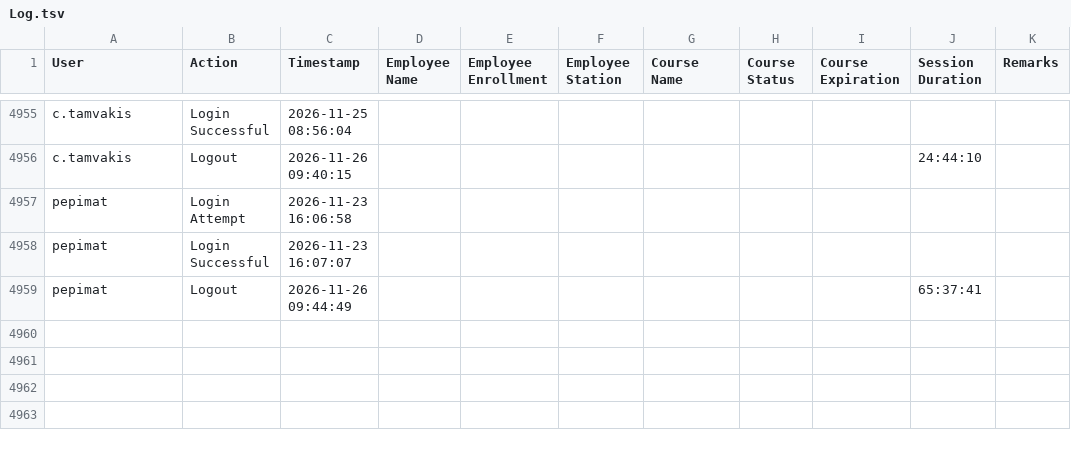
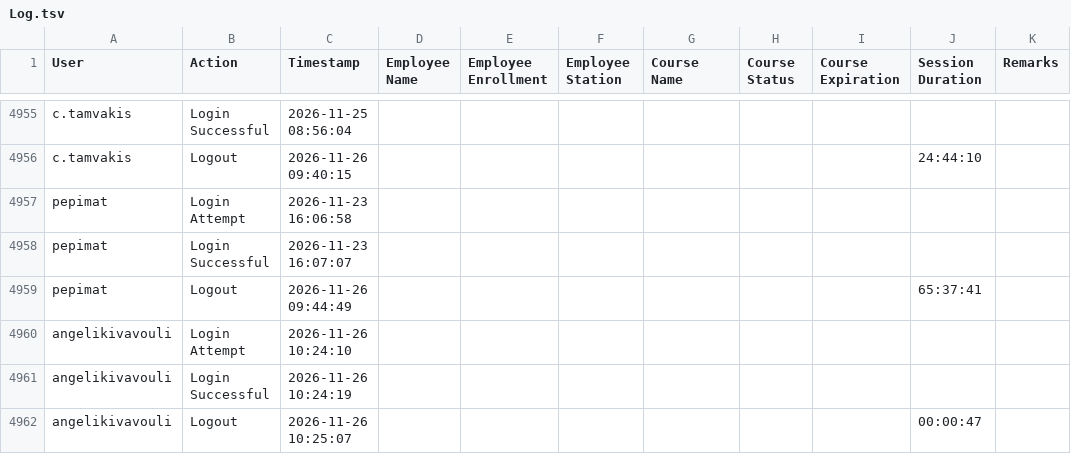
Before and after one commit to Ntiablo/TrainingOverview, a TSV file: Log.tsv, drawn as a sheet; only a part is shown, gaps mark what is left out; the diff names each change by its address in the sheet, - before the commit and + after, or states it on an @@ line.

Commit message:
Append new log entries to file

```diff
--- a/Log.tsv
+++ b/Log.tsv
+row 4960: angelikivavouli | Login Attempt | 2026-11-26 10:24:10
+row 4961: angelikivavouli | Login Successful | 2026-11-26 10:24:19
+row 4962: angelikivavouli | Logout | 2026-11-26 10:25:07 |  |  |  |  |  |  | 00:00:47
```
